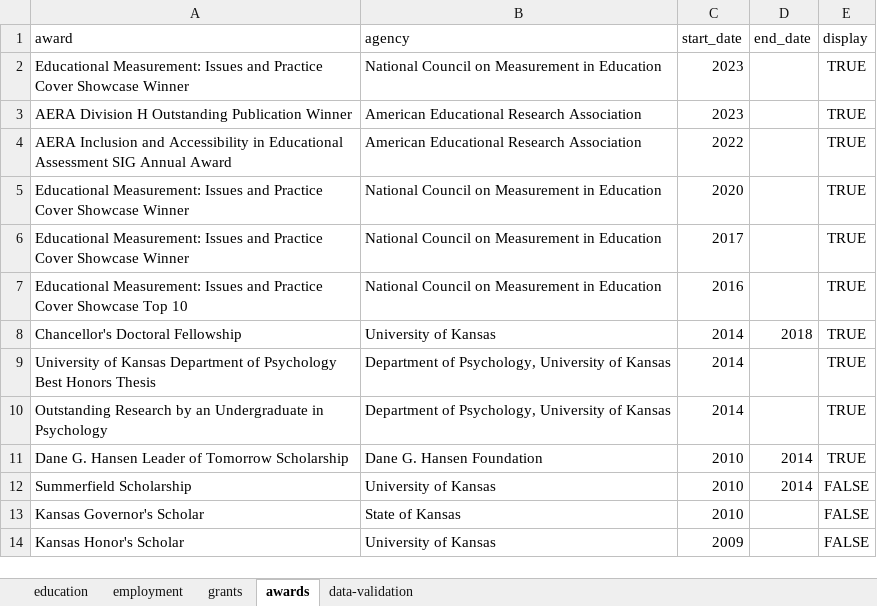
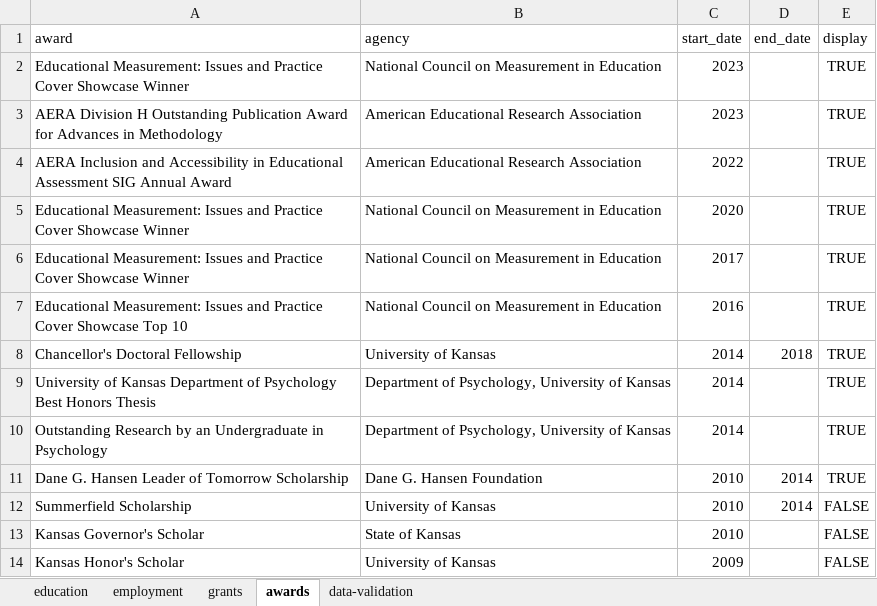
Before and after one commit to wjakethompson/cv, an Excel workbook: cv-data.xlsx, sheet awards, drawn as a sheet; values as stored, in another font and other column widths than the file's, no borders; the diff names each change by its address in the sheet, - before the commit and + after, or states it on an @@ line.

```diff
--- a/cv-data.xlsx (sheet awards)
+++ b/cv-data.xlsx (sheet awards)
-A3 (award): …Outstanding Publication Winner
+A3 (award): …Outstanding Publication Award for Advances in Methodology
```
Also changed, not shown: sheet grants, 18 other files.
